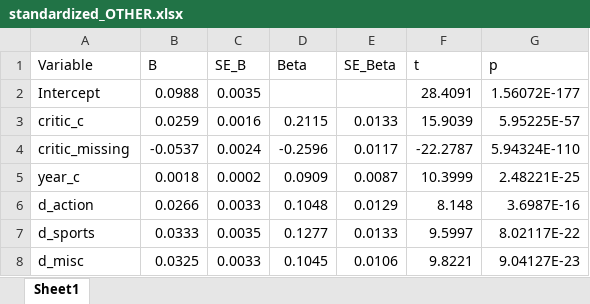
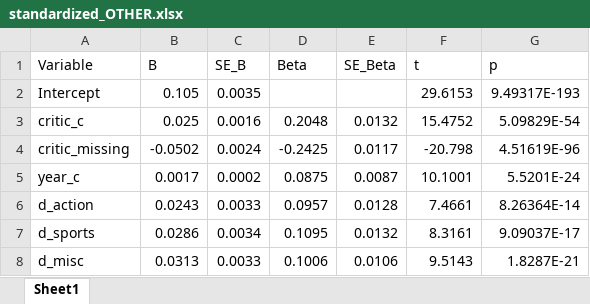
Before and after one commit to northice-kq/square-enix-sales-strategy-regression, an Excel workbook: output/coefficients/standardized/standardized_OTHER.xlsx, sheet Sheet1, drawn as a sheet; only a part is shown; values as stored, in another font and other column widths than the file's, no borders; the diff covers the shown part only; the diff names each change by its address in the sheet, - before the commit and + after, or states it on an @@ line.

```diff
--- a/output/coefficients/standardized/standardized_OTHER.xlsx (sheet Sheet1)
+++ b/output/coefficients/standardized/standardized_OTHER.xlsx (sheet Sheet1)
-B2 (B): 0.0988
+B2 (B): 0.105
-F2 (t): 28.4091
+F2 (t): 29.6153
-G2 (p): 1.56072E-177
+G2 (p): 9.49317E-193
-B3 (B): 0.0259
+B3 (B): 0.025
-D3 (Beta): 0.2115
+D3 (Beta): 0.2048
-E3 (SE_Beta): 0.0133
+E3 (SE_Beta): 0.0132
-F3 (t): 15.9039
+F3 (t): 15.4752
-G3 (p): 5.95225E-57
+G3 (p): 5.09829E-54
-B4 (B): -0.0537
+B4 (B): -0.0502
-D4 (Beta): -0.2596
+D4 (Beta): -0.2425
-F4 (t): -22.2787
+F4 (t): -20.798
-G4 (p): 5.94324E-110
+G4 (p): 4.51619E-96
-B5 (B): 0.0018
+B5 (B): 0.0017
-D5 (Beta): 0.0909
+D5 (Beta): 0.0875
-F5 (t): 10.3999
+F5 (t): 10.1001
-G5 (p): 2.48221E-25
+G5 (p): 5.5201E-24
-B6 (B): 0.0266
+B6 (B): 0.0243
-D6 (Beta): 0.1048
+D6 (Beta): 0.0957
-E6 (SE_Beta): 0.0129
+E6 (SE_Beta): 0.0128
-F6 (t): 8.148
+F6 (t): 7.4661
-G6 (p): 3.6987E-16
+G6 (p): 8.26364E-14
-B7 (B): 0.0333
+B7 (B): 0.0286
-C7 (SE_B): 0.0035
+C7 (SE_B): 0.0034
-D7 (Beta): 0.1277
+D7 (Beta): 0.1095
-E7 (SE_Beta): 0.0133
+E7 (SE_Beta): 0.0132
-F7 (t): 9.5997
+F7 (t): 8.3161
-G7 (p): 8.02117E-22
+G7 (p): 9.09037E-17
-B8 (B): 0.0325
+B8 (B): 0.0313
-D8 (Beta): 0.1045
+D8 (Beta): 0.1006
-F8 (t): 9.8221
+F8 (t): 9.5143
-G8 (p): 9.04127E-23
+G8 (p): 1.8287E-21
```
Also changed, not shown: 3 added rows and 81 edited cells elsewhere in this sheet, output/coefficients/standardized/standardized_JP.xlsx, output/coefficients/standardized/standardized_NA.xlsx, 8 other files.
